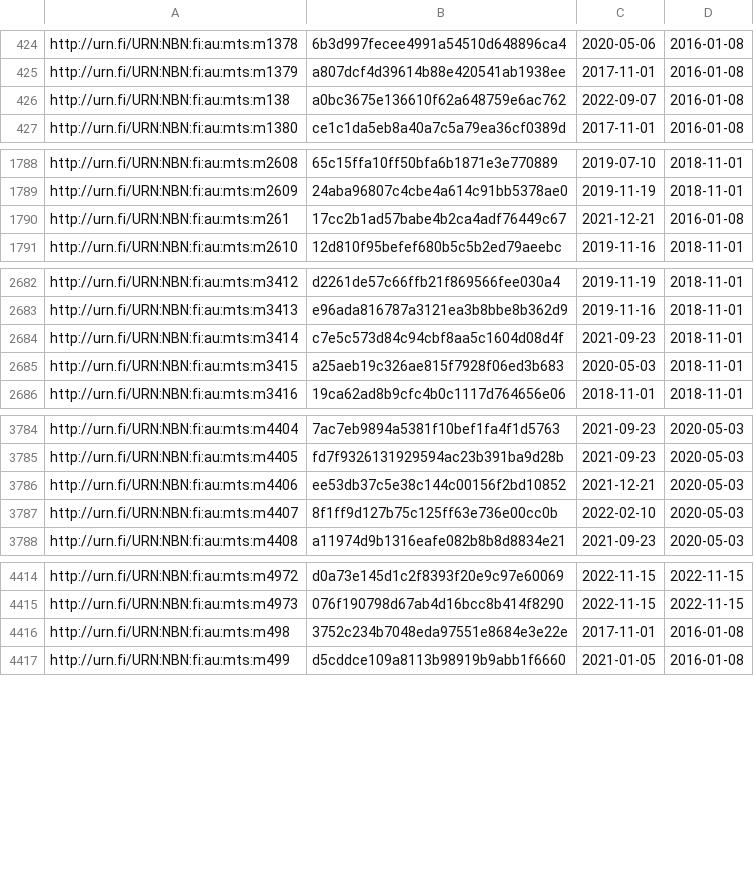
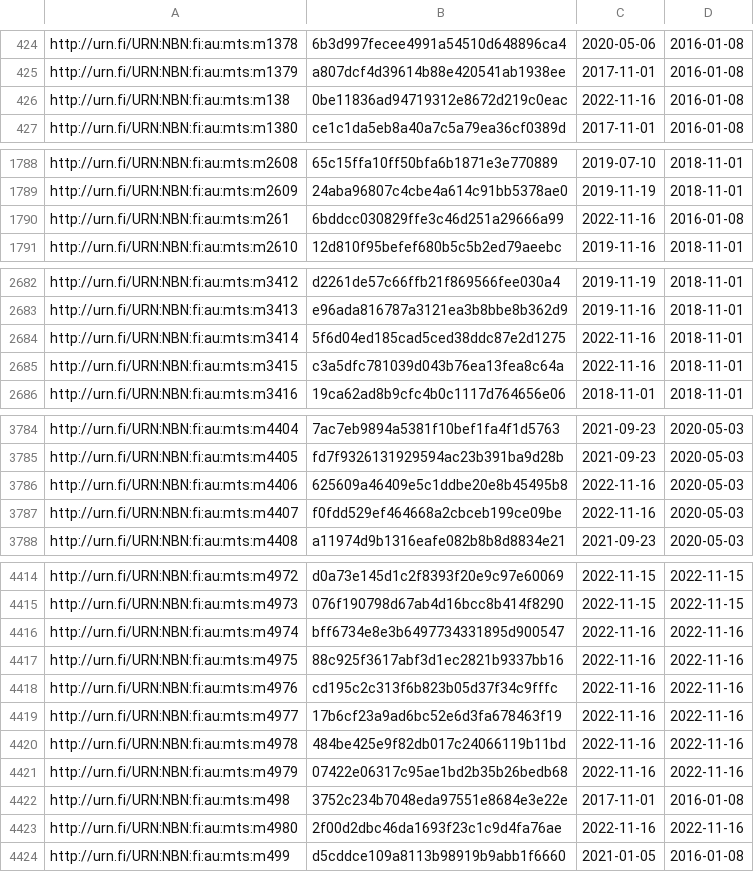
Before and after one commit to NatLibFi/Finto-data, a TSV file: vocabularies/metatietosanasto/timestamps.tsv, drawn as a sheet; only a part is shown, gaps mark what is left out; the diff covers the shown part only.

Commit message:
automaattipäivitys: metatietosanasto-julkaisuversio

```diff
--- a/vocabularies/metatietosanasto/timestamps.tsv
+++ b/vocabularies/metatietosanasto/timestamps.tsv
@@ -425,3 +425,3 @@ http://urn.fi/URN:NBN:fi:au:mts:m1378	6b3d997fecee4991a54510d648896ca4	2020-05-0
 http://urn.fi/URN:NBN:fi:au:mts:m1379	a807dcf4d39614b88e420541ab1938ee	2017-11-01	2016-01-08
-http://urn.fi/URN:NBN:fi:au:mts:m138	a0bc3675e136610f62a648759e6ac762	2022-09-07	2016-01-08
+http://urn.fi/URN:NBN:fi:au:mts:m138	0be11836ad94719312e8672d219c0eac	2022-11-16	2016-01-08
 http://urn.fi/URN:NBN:fi:au:mts:m1380	ce1c1da5eb8a40a7c5a79ea36cf0389d	2017-11-01	2016-01-08
@@ -1789,3 +1789,3 @@ http://urn.fi/URN:NBN:fi:au:mts:m2608	65c15ffa10ff50bfa6b1871e3e770889	2019-07-1
 http://urn.fi/URN:NBN:fi:au:mts:m2609	24aba96807c4cbe4a614c91bb5378ae0	2019-11-19	2018-11-01
-http://urn.fi/URN:NBN:fi:au:mts:m261	17cc2b1ad57babe4b2ca4adf76449c67	2021-12-21	2016-01-08
+http://urn.fi/URN:NBN:fi:au:mts:m261	6bddcc030829ffe3c46d251a29666a99	2022-11-16	2016-01-08
 http://urn.fi/URN:NBN:fi:au:mts:m2610	12d810f95befef680b5c5b2ed79aeebc	2019-11-16	2018-11-01
@@ -2683,4 +2683,4 @@ http://urn.fi/URN:NBN:fi:au:mts:m3412	d2261de57c66ffb21f869566fee030a4	2019-11-1
 http://urn.fi/URN:NBN:fi:au:mts:m3413	e96ada816787a3121ea3b8bbe8b362d9	2019-11-16	2018-11-01
-http://urn.fi/URN:NBN:fi:au:mts:m3414	c7e5c573d84c94cbf8aa5c1604d08d4f	2021-09-23	2018-11-01
-http://urn.fi/URN:NBN:fi:au:mts:m3415	a25aeb19c326ae815f7928f06ed3b683	2020-05-03	2018-11-01
+http://urn.fi/URN:NBN:fi:au:mts:m3414	5f6d04ed185cad5ced38ddc87e2d1275	2022-11-16	2018-11-01
+http://urn.fi/URN:NBN:fi:au:mts:m3415	c3a5dfc781039d043b76ea13fea8c64a	2022-11-16	2018-11-01
 http://urn.fi/URN:NBN:fi:au:mts:m3416	19ca62ad8b9cfc4b0c1117d764656e06	2018-11-01	2018-11-01
@@ -3785,4 +3785,4 @@ http://urn.fi/URN:NBN:fi:au:mts:m4404	7ac7eb9894a5381f10bef1fa4f1d5763	2021-09-2
 http://urn.fi/URN:NBN:fi:au:mts:m4405	fd7f9326131929594ac23b391ba9d28b	2021-09-23	2020-05-03
-http://urn.fi/URN:NBN:fi:au:mts:m4406	ee53db37c5e38c144c00156f2bd10852	2021-12-21	2020-05-03
-http://urn.fi/URN:NBN:fi:au:mts:m4407	8f1ff9d127b75c125ff63e736e00cc0b	2022-02-10	2020-05-03
+http://urn.fi/URN:NBN:fi:au:mts:m4406	625609a46409e5c1ddbe20e8b45495b8	2022-11-16	2020-05-03
+http://urn.fi/URN:NBN:fi:au:mts:m4407	f0fdd529ef464668a2cbceb199ce09be	2022-11-16	2020-05-03
 http://urn.fi/URN:NBN:fi:au:mts:m4408	a11974d9b1316eafe082b8b8d8834e21	2021-09-23	2020-05-03
@@ -4415,3 +4415,10 @@ http://urn.fi/URN:NBN:fi:au:mts:m4972	d0a73e145d1c2f8393f20e9c97e60069	2022-11-1
 http://urn.fi/URN:NBN:fi:au:mts:m4973	076f190798d67ab4d16bcc8b414f8290	2022-11-15	2022-11-15
+http://urn.fi/URN:NBN:fi:au:mts:m4974	bff6734e8e3b6497734331895d900547	2022-11-16	2022-11-16
+http://urn.fi/URN:NBN:fi:au:mts:m4975	88c925f3617abf3d1ec2821b9337bb16	2022-11-16	2022-11-16
+http://urn.fi/URN:NBN:fi:au:mts:m4976	cd195c2c313f6b823b05d37f34c9fffc	2022-11-16	2022-11-16
+http://urn.fi/URN:NBN:fi:au:mts:m4977	17b6cf23a9ad6bc52e6d3fa678463f19	2022-11-16	2022-11-16
+http://urn.fi/URN:NBN:fi:au:mts:m4978	484be425e9f82db017c24066119b11bd	2022-11-16	2022-11-16
+http://urn.fi/URN:NBN:fi:au:mts:m4979	07422e06317c95ae1bd2b35b26bedb68	2022-11-16	2022-11-16
 http://urn.fi/URN:NBN:fi:au:mts:m498	3752c234b7048eda97551e8684e3e22e	2017-11-01	2016-01-08
+http://urn.fi/URN:NBN:fi:au:mts:m4980	2f00d2dbc46da1693f23c1c9d4fa76ae	2022-11-16	2022-11-16
 http://urn.fi/URN:NBN:fi:au:mts:m499	d5cddce109a8113b98919b9abb1f6660	2021-01-05	2016-01-08
```
Also changed, not shown: 4 edited cells elsewhere in this file, 1 other file.
